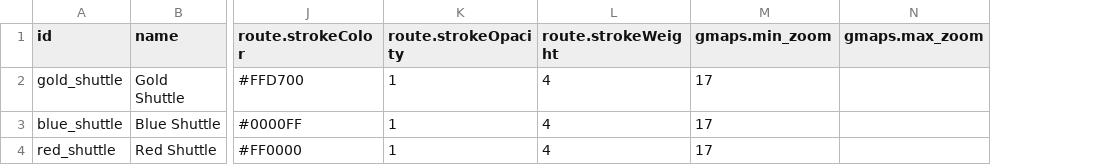
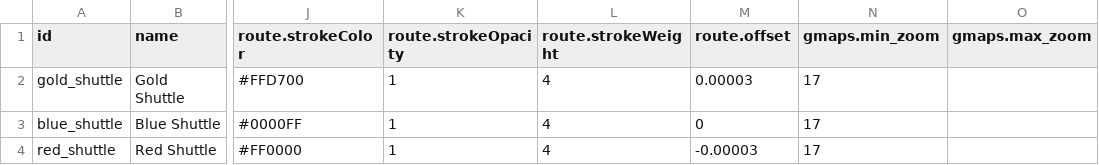
Before and after one commit to chadac/utulsa-react-map, a CSV file: src/data/routes.csv, drawn as a sheet; only a part is shown, gaps mark what is left out; the diff names each change by its address in the sheet, - before the commit and + after, or states it on an @@ line.

Commit message:
Moving specification of route offset from in-code to `routes.csv`.
If we ever do need to manually specify offset, this will make it
easier to adjust. It also makes the code a lot cleaner.

```diff
--- a/src/data/routes.csv
+++ b/src/data/routes.csv
+column M (route.offset), rows 2-4: 0.00003 | 0 | -0.00003
```
Also changed, not shown: 2 other files.
